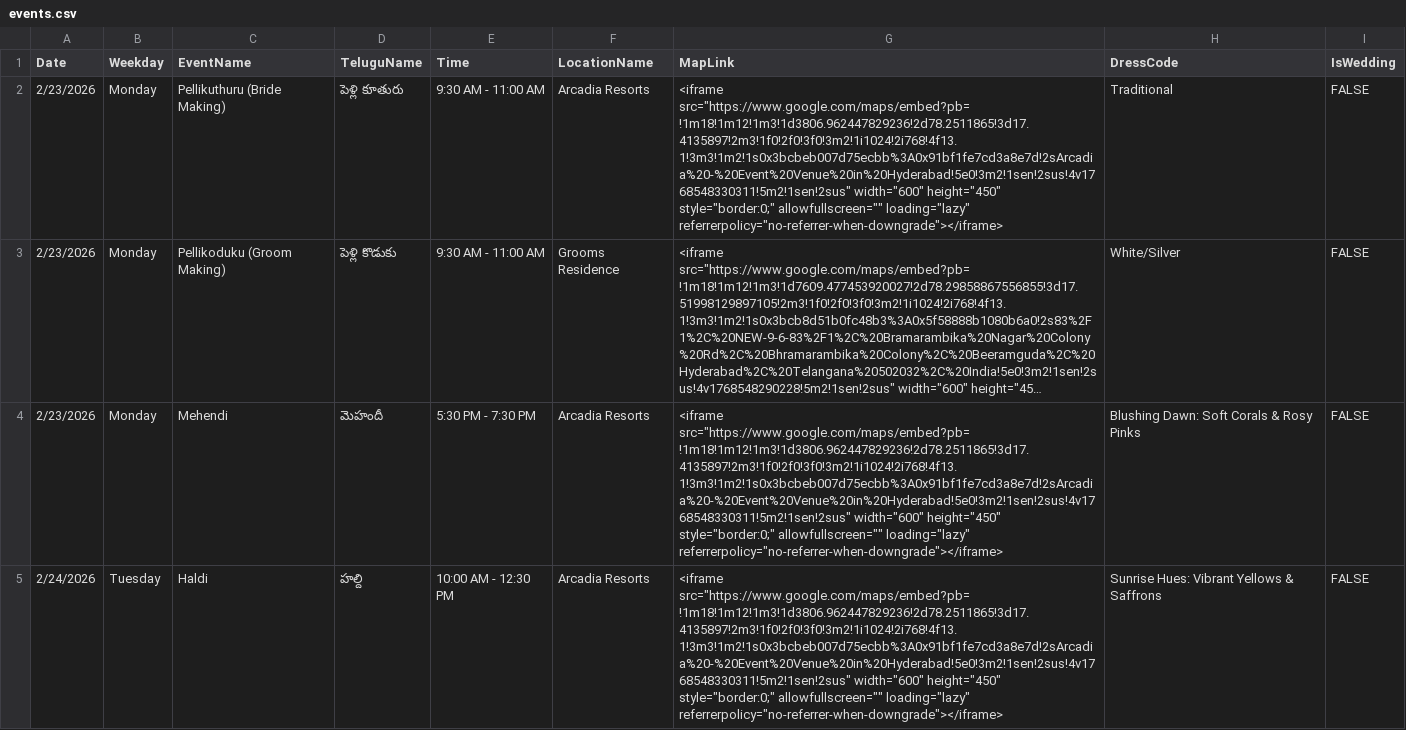
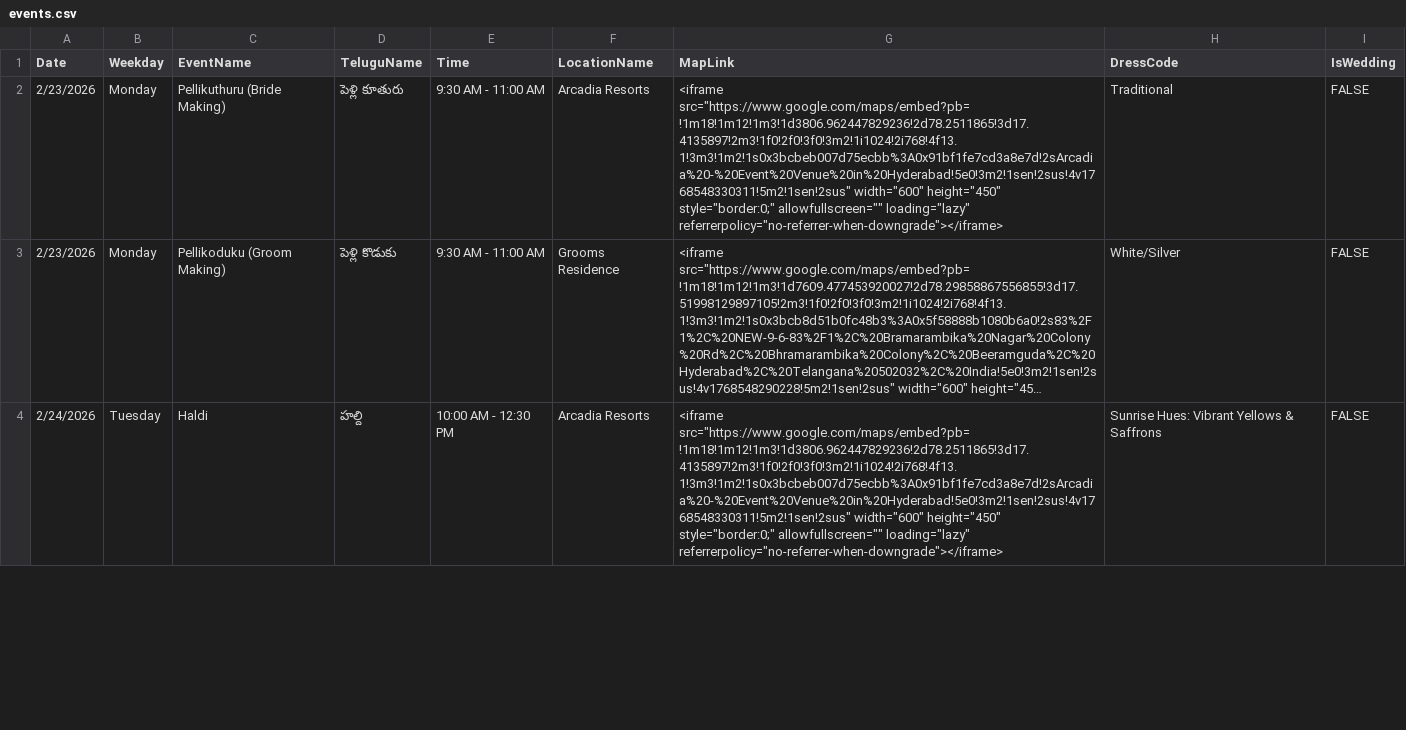
Before and after one commit to GVS-GOUTHAM/wedding_website, a CSV file: assets/events.csv, drawn as a sheet; only a part is shown; long unchanged cells end in …; removed rows and columns are numbered as before the commit, all else as after; the diff covers the shown part only; the diff names each change by its address in the sheet, - before the commit and + after, or states it on an @@ line.

Commit message:
update mehendi event

```diff
--- a/assets/events.csv
+++ b/assets/events.csv
-row 4: 2/23/2026 | Monday | Mehendi | మెహందీ | 5:30 PM - 7:30 PM | Arcadia Resorts | <iframe src="https://www.google.com/maps/embed?pb=!1m18!1m12!1m3!1d3806.962447829236!2d78.2511865!3d17.4135897!2m3!1f0!2f0!3f0!3m2!1i1024!2i768!4f13.1!3m3!1m2!1s0x3bcbeb007d75ecbb%3A0x91bf1fe7cd3a8e7d!2sArcadia%20-%20Event%20Venue%20in%20Hyderabad!5e0!3m2!1sen!2sus!4v1768548330311!5m2!1sen!2sus" width="600" height="450" style="border:0;" allowfullscreen="" loading="lazy" referrerpolicy="no-referrer-when-downgrade"></iframe> | Blushing Dawn: Soft Corals & Rosy Pinks | FALSE
```
Also changed, not shown: 1 added row elsewhere in this file.
